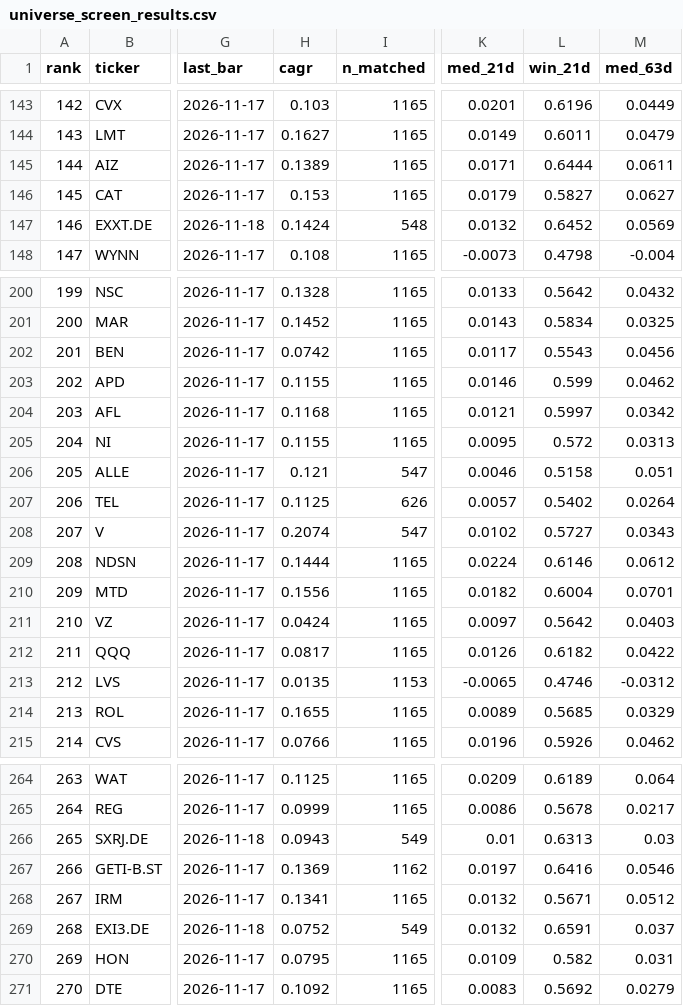
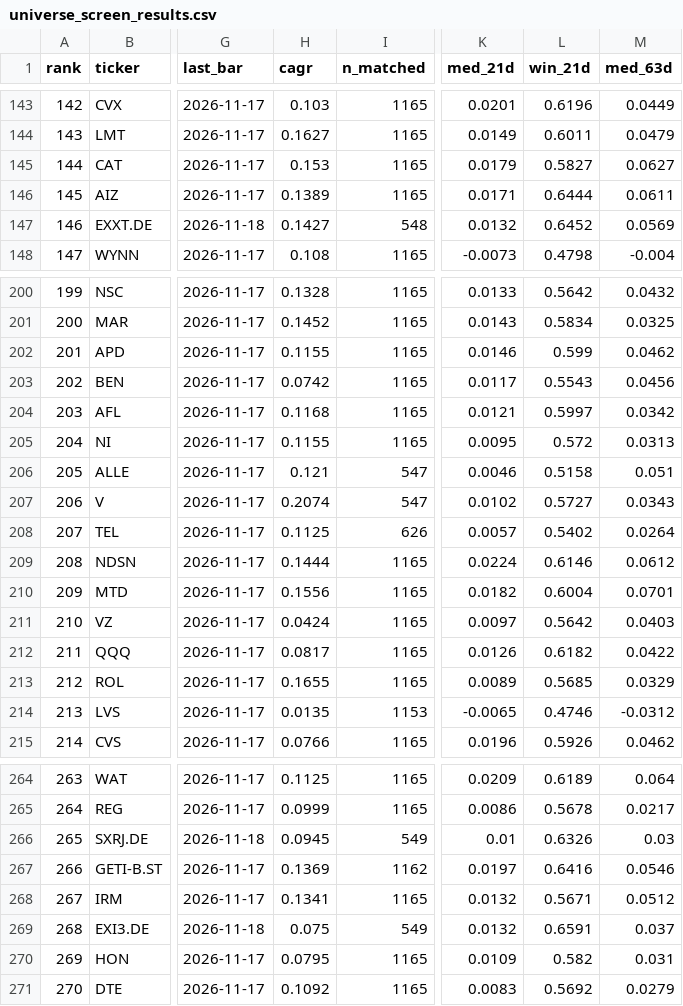
Before and after one commit to LukasGLars/asset_universe, a CSV file: universe_screen_results.csv, drawn as a sheet; only a part is shown, gaps mark what is left out; the diff covers the shown part only; the diff names each change by its address in the sheet, - before the commit and + after, or states it on an @@ line.

```diff
--- a/universe_screen_results.csv
+++ b/universe_screen_results.csv
@@ column A (rank) renumbered between rows 38 and 498 @@
@@ row 146 moved to row 145: 144 @@
-H147 (cagr): 0.1424
+H147 (cagr): 0.1427
@@ row 203 moved to row 202: 201 @@
@@ row 208 moved to row 207: 206 @@
@@ row 214 moved to row 213: 212 @@
-H266 (cagr): 0.0943
+H266 (cagr): 0.0945
-L266 (win_21d): 0.6313
+L266 (win_21d): 0.6326
-H269 (cagr): 0.0752
+H269 (cagr): 0.075
```
Also changed, not shown: 1 added row, 1 removed row, 17 moved rows and 14 edited cells elsewhere in this file, comparison_results/peer_valuation_history.csv, 1 other file.
